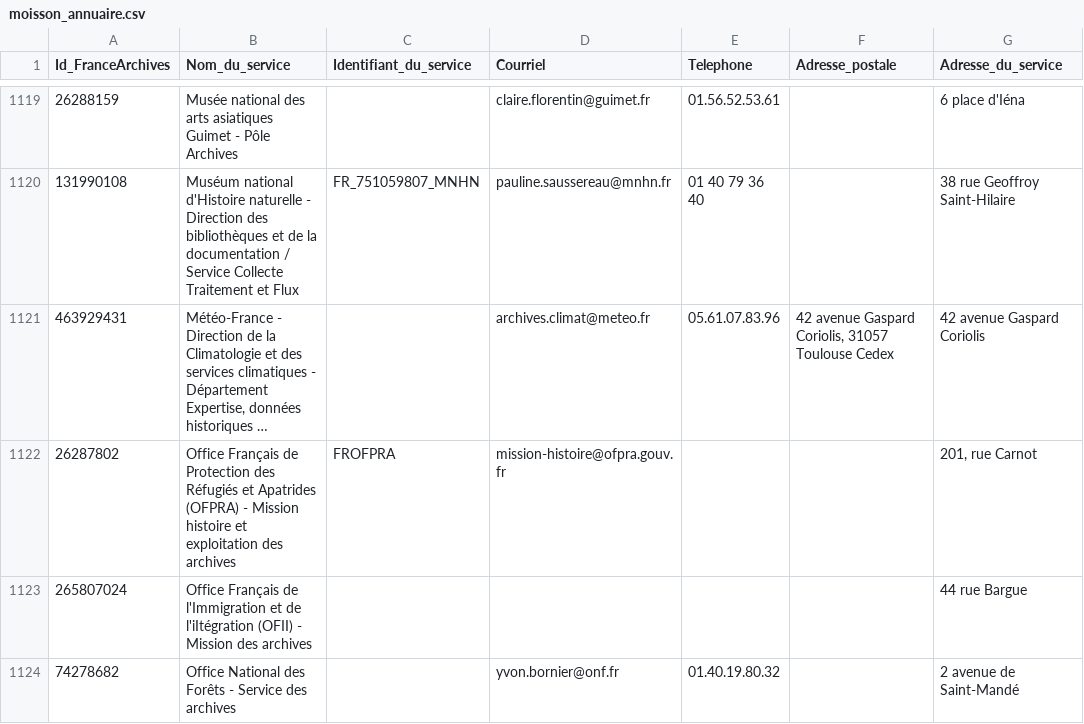
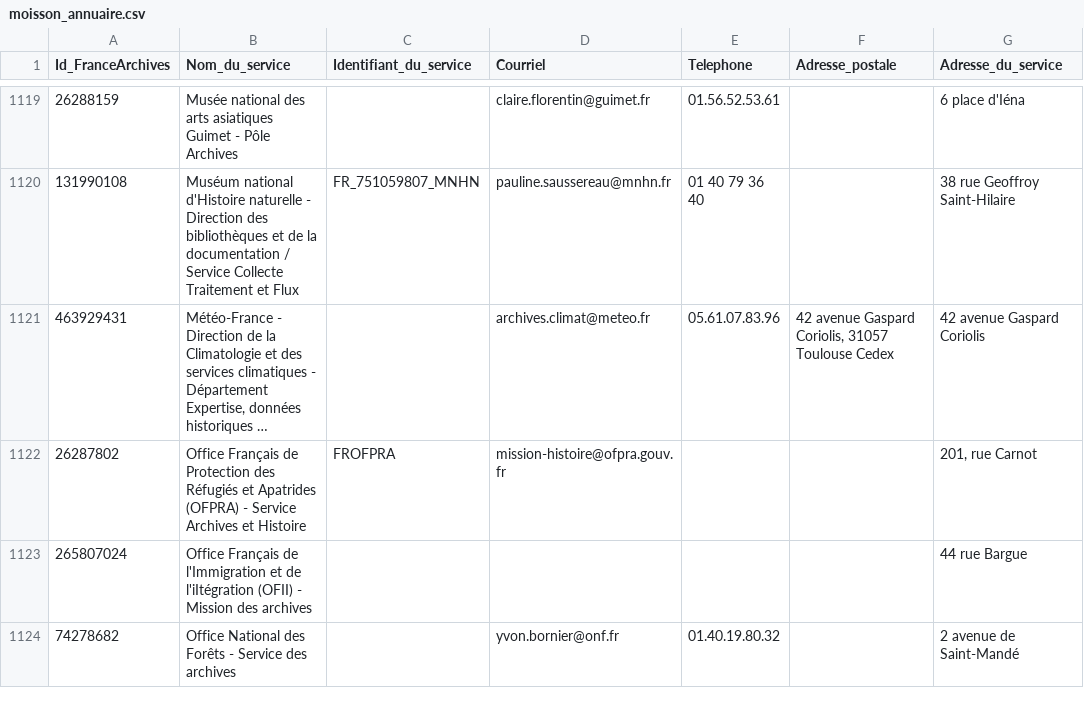
Before and after one commit to culturegouv/siaf, a CSV file: data/moisson_annuaire.csv, drawn as a sheet; only a part is shown, gaps mark what is left out; long unchanged cells end in …; the diff names each change by its address in the sheet, - before the commit and + after, or states it on an @@ line.

```diff
--- a/data/moisson_annuaire.csv
+++ b/data/moisson_annuaire.csv
-B1122 (Nom_du_service): …(OFPRA) - Mission histoire et exploitation des archives
+B1122 (Nom_du_service): …(OFPRA) - Service Archives et Histoire
```
